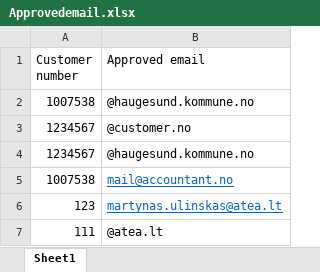
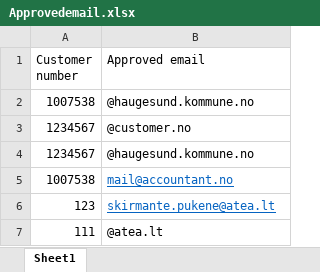
Before and after one commit to magarpr/Invoices, an Excel workbook: Approvedemail.xlsx, sheet Sheet1, drawn as a sheet; values as stored, in another font and other column widths than the file's, no borders; the diff names each change by its address in the sheet, - before the commit and + after, or states it on an @@ line.

Commit message:
2017-08-04
Customers filtering by domain and Email

```diff
--- a/Approvedemail.xlsx (sheet Sheet1)
+++ b/Approvedemail.xlsx (sheet Sheet1)
-B6 (Approved email): martynas.ulinskas@atea.lt
+B6 (Approved email): skirmante.pukene@atea.lt
```
Also changed, not shown: 1 other file.
